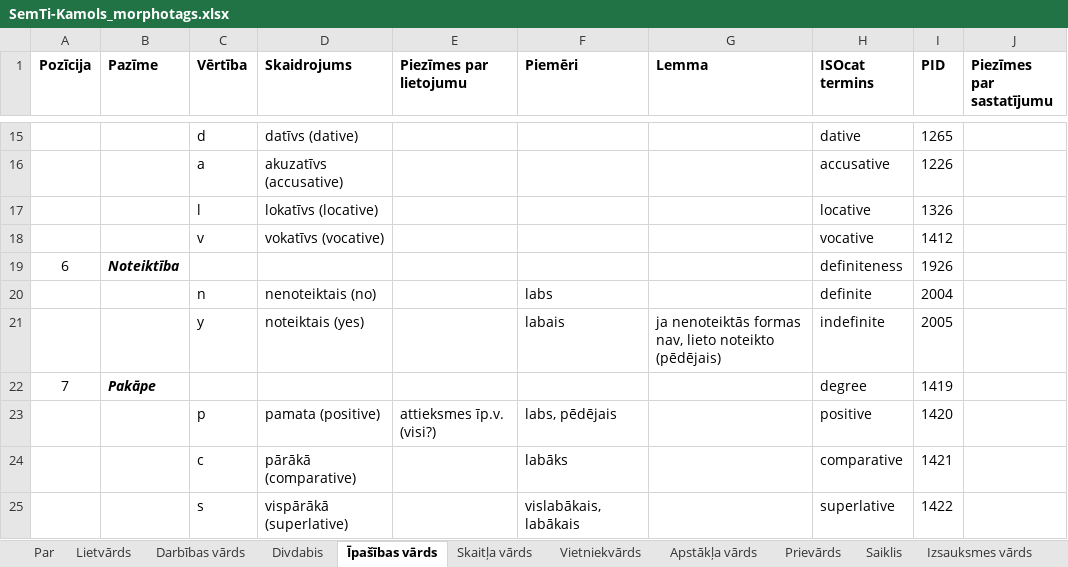
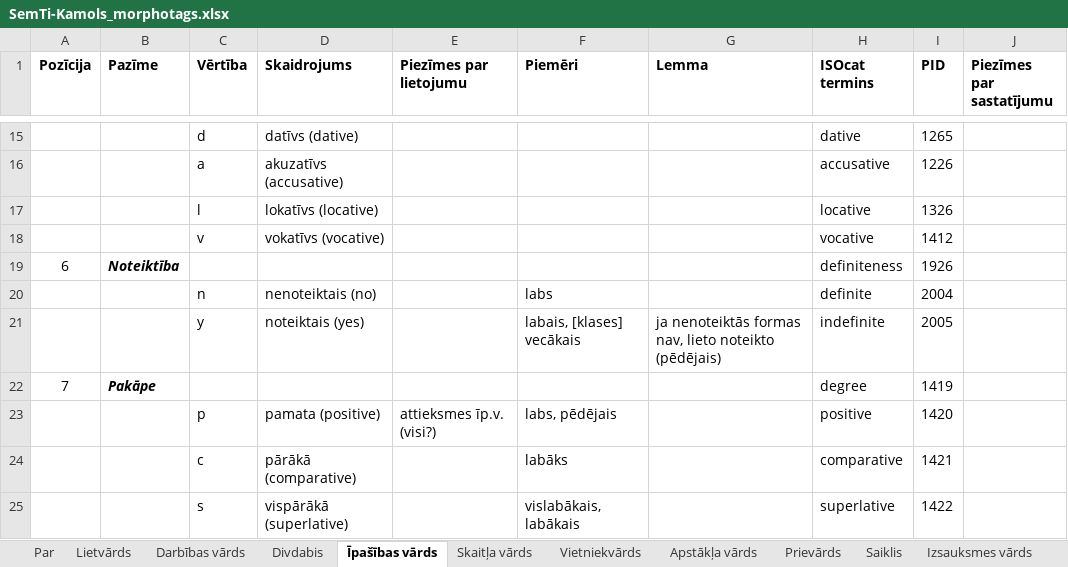
Before and after one commit to PeterisP/morphology, an Excel workbook: docs/SemTi-Kamols_morphotags.xlsx, sheet Īpašības vārds, drawn as a sheet; only a part is shown, gaps mark what is left out; values as stored, in another font and other column widths than the file's, no borders; the diff names each change by its address in the sheet, - before the commit and + after, or states it on an @@ line.

```diff
--- a/docs/SemTi-Kamols_morphotags.xlsx (sheet Īpašības vārds)
+++ b/docs/SemTi-Kamols_morphotags.xlsx (sheet Īpašības vārds)
-F21 (Piemēri): labais
+F21 (Piemēri): labais, [klases] vecākais
```
Also changed, not shown: sheet Lietvārds, 25 other files.
